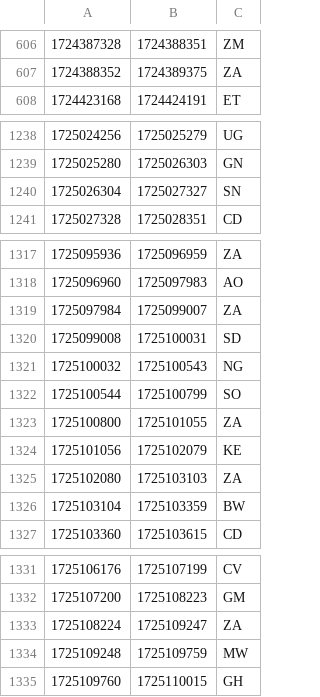
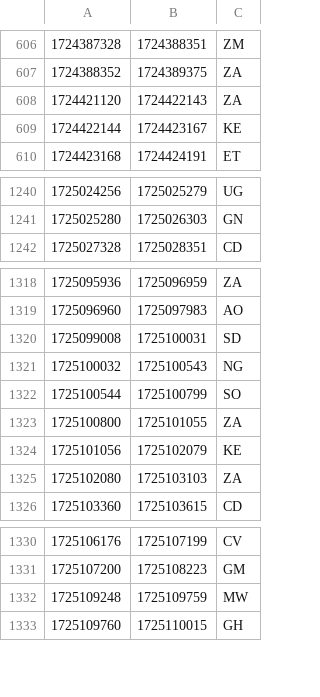
Before and after one commit to ABubu23/ada-ip-country, a CSV file: data/ipv4/102.csv, drawn as a sheet; only a part is shown, gaps mark what is left out; the diff covers the shown part only.

```diff
--- a/data/ipv4/102.csv
+++ b/data/ipv4/102.csv
@@ -607,2 +607,4 @@
 1724388352,1724389375,ZA
+1724421120,1724422143,ZA
+1724422144,1724423167,KE
 1724423168,1724424191,ET
@@ -1239,3 +1241,2 @@
 1725025280,1725026303,GN
-1725026304,1725027327,SN
 1725027328,1725028351,CD
@@ -1318,3 +1319,2 @@
 1725096960,1725097983,AO
-1725097984,1725099007,ZA
 1725099008,1725100031,SD
@@ -1325,3 +1325,2 @@
 1725102080,1725103103,ZA
-1725103104,1725103359,BW
 1725103360,1725103615,CD
@@ -1332,3 +1331,2 @@
 1725107200,1725108223,GM
-1725108224,1725109247,ZA
 1725109248,1725109759,MW
```
Also changed, not shown: 8 removed rows and 2 edited cells elsewhere in this file, data/ipv4/135.csv, data/ipv4/154.csv, 45 other files.
